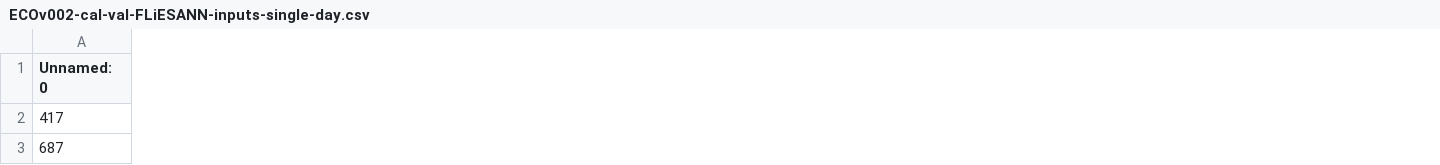
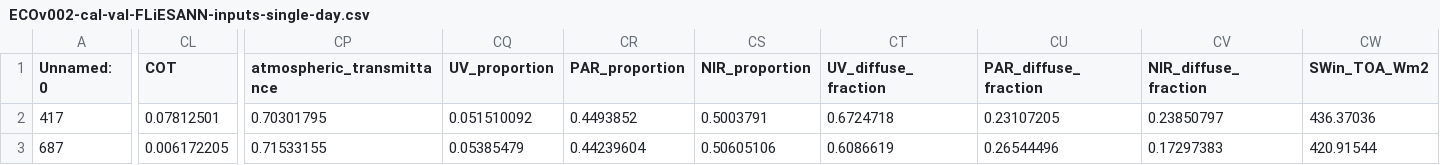
Before and after one commit to gregory-halverson/FLiESANN, a CSV file: ECOv002-cal-val-FLiESANN-inputs-single-day.csv, drawn as a sheet; only a part is shown, gaps mark what is left out; the diff covers the shown part only; the diff names each change by its address in the sheet, - before the commit and + after, or states it on an @@ line.

```diff
--- a/ECOv002-cal-val-FLiESANN-inputs-single-day.csv
+++ b/ECOv002-cal-val-FLiESANN-inputs-single-day.csv
+column CL (COT), rows 2-3: 0.07812501 | 0.006172205
+column CP (atmospheric_transmittance), rows 2-3: 0.70301795 | 0.71533155
+column CQ (UV_proportion), rows 2-3: 0.051510092 | 0.05385479
+column CR (PAR_proportion), rows 2-3: 0.4493852 | 0.44239604
+column CS (NIR_proportion), rows 2-3: 0.5003791 | 0.50605106
+column CT (UV_diffuse_fraction), rows 2-3: 0.6724718 | 0.6086619
+column CU (PAR_diffuse_fraction), rows 2-3: 0.23107205 | 0.26544496
+column CV (NIR_diffuse_fraction), rows 2-3: 0.23850797 | 0.17297383
+column CW (SWin_TOA_Wm2), rows 2-3: 436.37036 | 420.91544
```
Also changed, not shown: 12 added columns and 2 edited cells elsewhere in this file, 1 other file.
